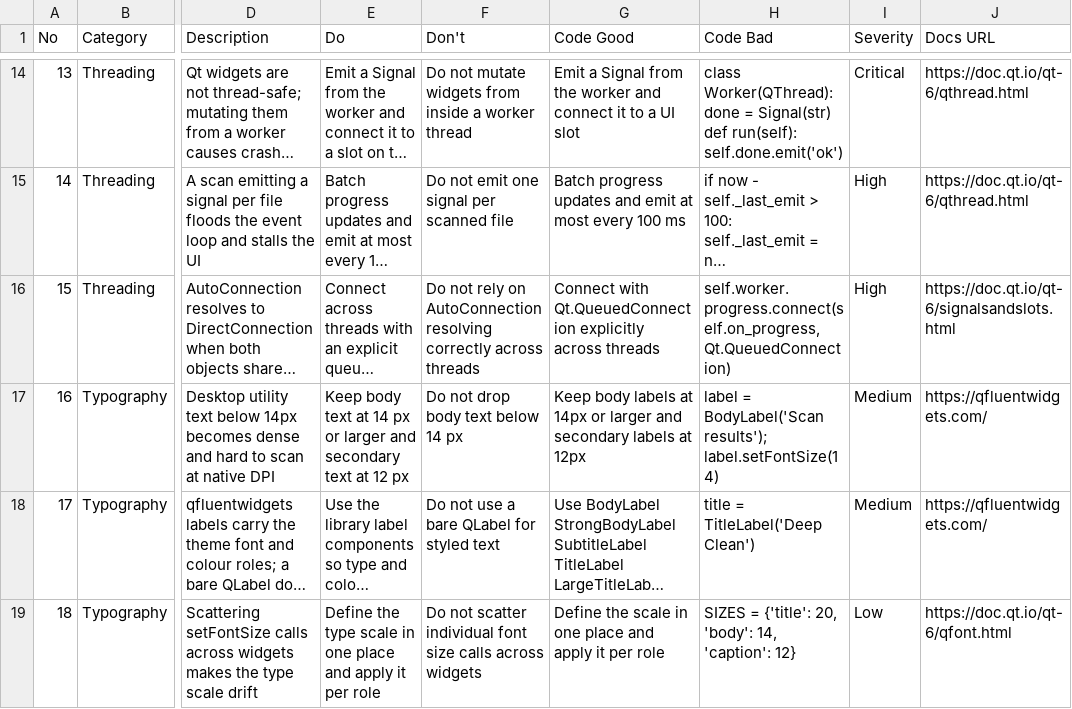
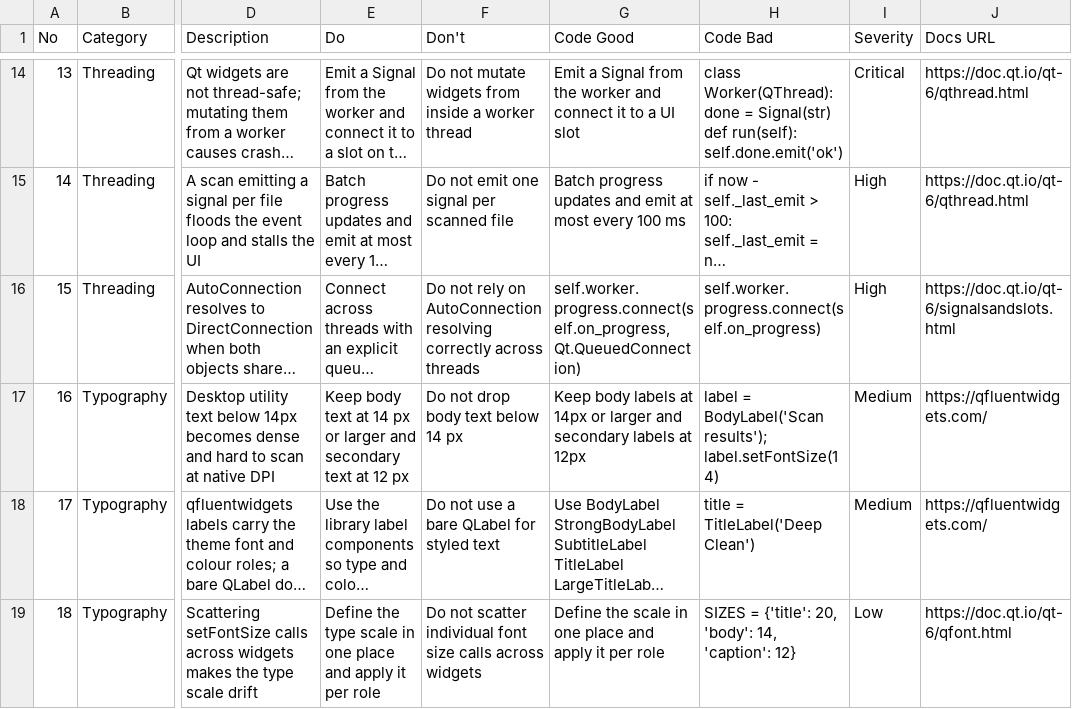
Before and after one commit to prodxowner-png/PRODX-POS, a CSV file: .agents/skills/ui-ux-pro-max/data/stacks/pyside6-qss.csv, drawn as a sheet; only a part is shown, gaps mark what is left out; long unchanged cells end in …; the diff names each change by its address in the sheet, - before the commit and + after, or states it on an @@ line.

Commit message:
fix(ui-ux-skill): correct PySide queued connection examples

```diff
--- a/.agents/skills/ui-ux-pro-max/data/stacks/pyside6-qss.csv
+++ b/.agents/skills/ui-ux-pro-max/data/stacks/pyside6-qss.csv
-G16 (Code Good): Connect with Qt.QueuedConnection explicitly across threads
+G16 (Code Good): self.worker.progress.connect(self.on_progress, Qt.QueuedConnection)
-H16 (Code Bad): self.worker.progress.connect(self.on_progress, Qt.QueuedConnection)
+H16 (Code Bad): self.worker.progress.connect(self.on_progress)
```
